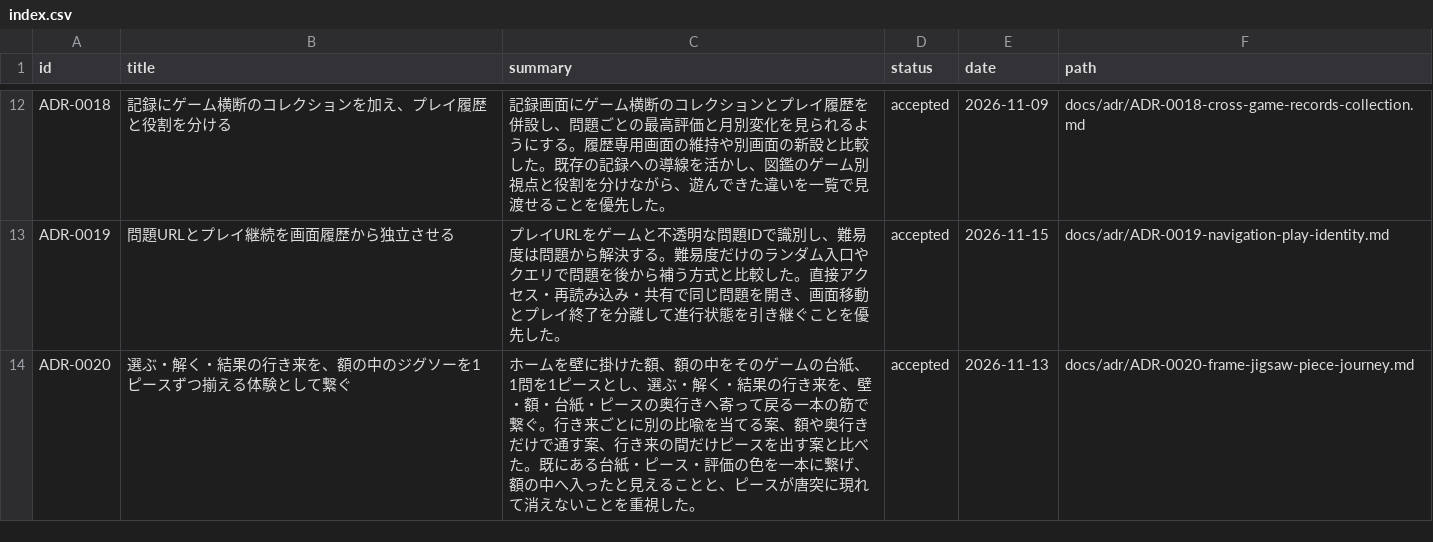
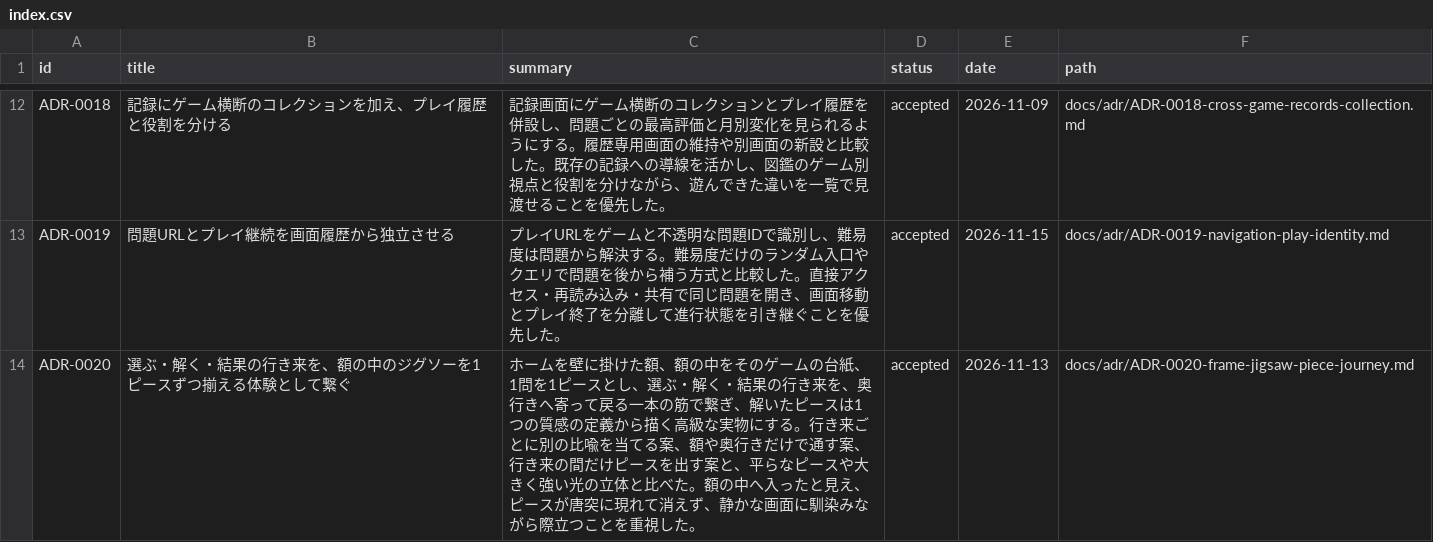
Before and after one commit to hizahizi-hizumi/pa-zzle, a CSV file: docs/adr/index.csv, drawn as a sheet; only a part is shown, gaps mark what is left out.

```diff
--- a/docs/adr/index.csv
+++ b/docs/adr/index.csv
@@ -13,2 +13,2 @@ ADR-0018,記録にゲーム横断のコレクションを加え、プレイ履
 ADR-0019,問題URLとプレイ継続を画面履歴から独立させる,プレイURLをゲームと不透明な問題IDで識別し、難易度は問題から解決する。難易度だけのランダム入口やクエリで問題を後から補う方式と比較した。直接アクセス・再読み込み・共有で同じ問題を開き、画面移動とプレイ終了を分離して進行状態を引き継ぐことを優先した。,accepted,2026-11-15,docs/adr/ADR-0019-navigation-play-identity.md
-ADR-0020,選ぶ・解く・結果の行き来を、額の中のジグソーを1ピースずつ揃える体験として繋ぐ,"ホームを壁に掛けた額、額の中をそのゲームの台紙、1問を1ピースとし、選ぶ・解く・結果の行き来を、壁・額・台紙・ピースの奥行きへ寄って戻る一本の筋で繋ぐ。行き来ごとに別の比喩を当てる案、額や奥行きだけで通す案、行き来の間だけピースを出す案と比べた。既にある台紙・ピース・評価の色を一本に繋げ、額の中へ入ったと見えることと、ピースが唐突に現れて消えないことを重視した。",accepted,2026-11-13,docs/adr/ADR-0020-frame-jigsaw-piece-journey.md
+ADR-0020,選ぶ・解く・結果の行き来を、額の中のジグソーを1ピースずつ揃える体験として繋ぐ,"ホームを壁に掛けた額、額の中をそのゲームの台紙、1問を1ピースとし、選ぶ・解く・結果の行き来を、奥行きへ寄って戻る一本の筋で繋ぎ、解いたピースは1つの質感の定義から描く高級な実物にする。行き来ごとに別の比喩を当てる案、額や奥行きだけで通す案、行き来の間だけピースを出す案と、平らなピースや大きく強い光の立体と比べた。額の中へ入ったと見え、ピースが唐突に現れて消えず、静かな画面に馴染みながら際立つことを重視した。",accepted,2026-11-13,docs/adr/ADR-0020-frame-jigsaw-piece-journey.md
```
Also changed, not shown: 48 other files.
